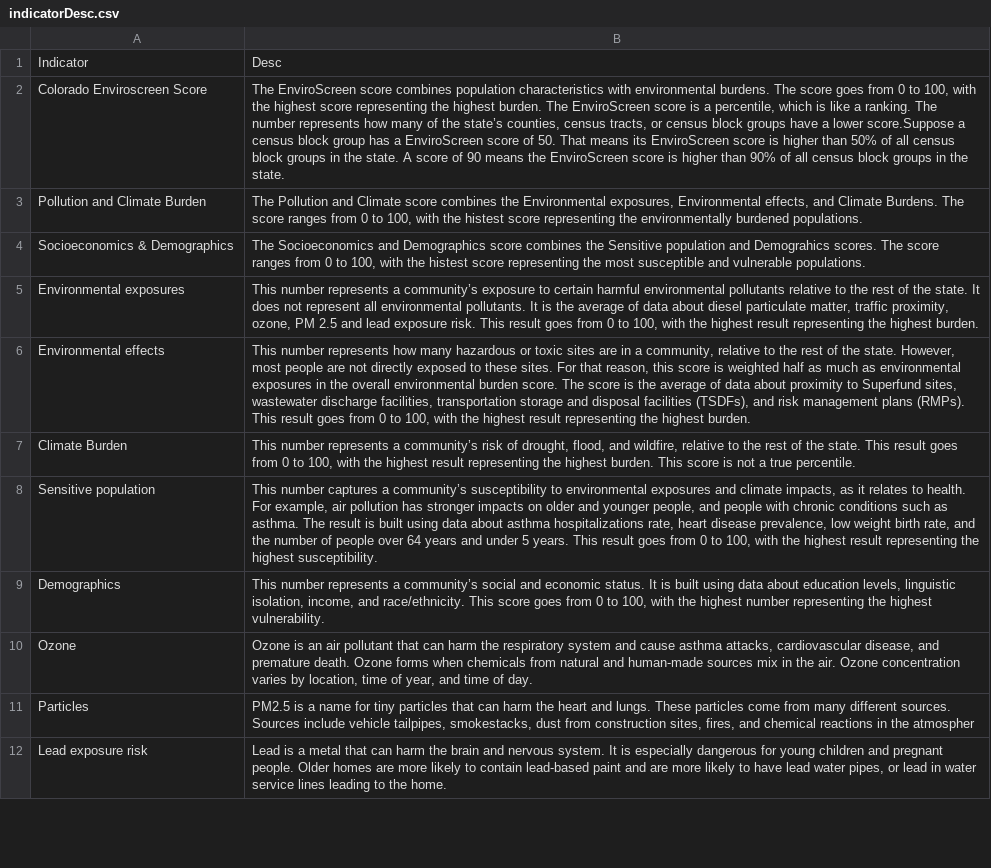
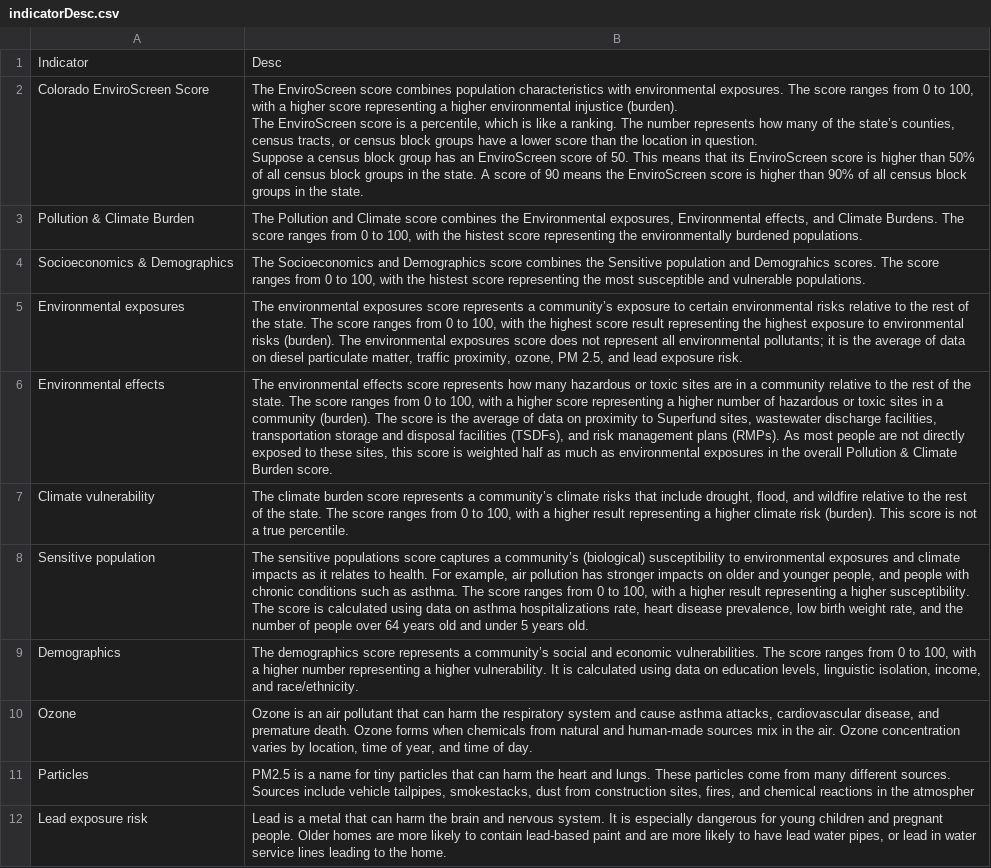
Before and after one commit to GeospatialCentroid/shinyTest_temp, a CSV file: data/descriptions/indicatorDesc.csv, drawn as a sheet; only a part is shown; removed rows and columns are numbered as before the commit, all else as after; ↵ is a line break in a cell; the diff covers the shown part only; the diff names each change by its address in the sheet, - before the commit and + after, or states it on an @@ line.

```diff
--- a/data/descriptions/indicatorDesc.csv
+++ b/data/descriptions/indicatorDesc.csv
-A2: Colorado Enviroscreen Score
+A2: Colorado EnviroScreen Score
-B2: …with environmental burdens. The score goes from 0 to 100, with the highest score representing the highest burden. The EnviroScreen score is a percentile, which is like a ranking. The number represents how many of the state’s counties, census tracts, or census block groups have a lower score.Suppose a census block group has a EnviroScreen score of 50. That means its EnviroScreen…
+B2: …with environmental exposures. The score ranges from 0 to 100, with a higher score representing a higher environmental injustice (burden). ↵ The EnviroScreen score is a percentile, which is like a ranking. The number represents how many of the state’s counties, census tracts, or census block groups have a lower score than the location in question. ↵ Suppose a census block group has an EnviroScreen score of 50. This means that its EnviroScreen…
-A3: Pollution and Climate Burden
+A3: Pollution & Climate Burden
-B5: This number represents a community’s exposure to certain harmful environmental pollutants relative to the rest of the state. It does not represent all environmental pollutants. It is the average of data about diesel particulate matter, traffic proximity, ozone, PM 2.5 and lead exposure risk. This result goes from 0 to 100, with the highest result representing the highest burden.
+B5: The environmental exposures score represents a community’s exposure to certain environmental risks relative to the rest of the state. The score ranges from 0 to 100, with the highest score result representing the highest exposure to environmental risks (burden). The environmental exposures score does not represent all environmental pollutants; it is the average of data on diesel particulate matter, traffic proximity, ozone, PM 2.5, and lead exposure risk.
-B6: This number represents how many hazardous or toxic sites are in a community, relative to the rest of the state. However, most people are not directly exposed to these sites. For that reason, this score is weighted half as much as environmental exposures in the overall environmental burden score. The score is the average of data about proximity to Superfund sites, wastewater discharge facilities, transportation storage and disposal facilities (TSDFs), and risk management plans (RMPs). This result goes from 0 to 100, with the highest result representing the highest burden.
+B6: The environmental effects score represents how many hazardous or toxic sites are in a community relative to the rest of the state. The score ranges from 0 to 100, with a higher score representing a higher number of hazardous or toxic sites in a community (burden). The score is the average of data on proximity to Superfund sites, wastewater discharge facilities, transportation storage and disposal facilities (TSDFs), and risk management plans (RMPs). As most people are not directly exposed to these sites, this score is weighted half as much as environmental exposures in the overall Pollution & Climate Burden score.
-row 7: Climate Burden | This number represents a community’s risk of drought, flood, and wildfire, relative to the rest of the state. This result goes from 0 to 100, with the highest result representing the highest burden. This score is not a true percentile.
+row 7: Climate vulnerability | The climate burden score represents a community’s climate risks that include drought, flood, and wildfire relative to the rest of the state. The score ranges from 0 to 100, with a higher result representing a higher climate risk (burden). This score is not a true percentile.
-B8: This number captures a community’s susceptibility to environmental exposures and climate impacts, as it relates to health. For example, air pollution has stronger impacts on older and younger people, and people with chronic conditions such as asthma. The result is built using data about asthma hospitalizations rate, heart disease prevalence, low weight birth rate, and the number of people over 64 years and under 5 years. This result goes from 0 to 100, with the highest result representing the highest susceptibility.
+B8: The sensitive populations score captures a community’s (biological) susceptibility to environmental exposures and climate impacts as it relates to health. For example, air pollution has stronger impacts on older and younger people, and people with chronic conditions such as asthma. The score ranges from 0 to 100, with a higher result representing a higher susceptibility. The score is calculated using data on asthma hospitalizations rate, heart disease prevalence, low birth weight rate, and the number of people over 64 years old and under 5 years old.
-B9: This number represents a community’s social and economic status. It is built using data about education levels, linguistic isolation, income, and race/ethnicity. This score goes from 0 to 100, with the highest number representing the highest vulnerability.
+B9: The demographics score represents a community’s social and economic vulnerabilities. The score ranges from 0 to 100, with a higher number representing a higher vulnerability. It is calculated using data on education levels, linguistic isolation, income, and race/ethnicity.
```
Also changed, not shown: 8 edited cells elsewhere in this file, 9 other files.
